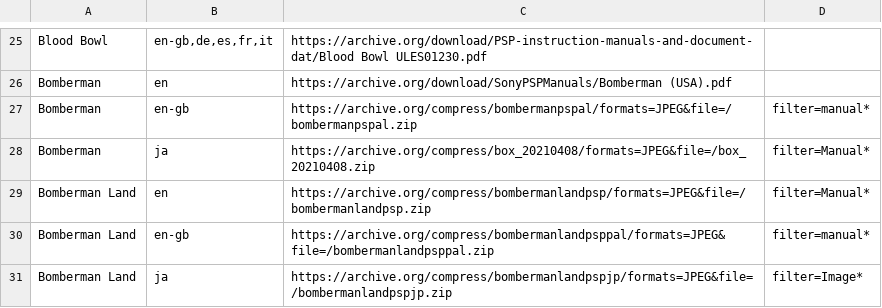
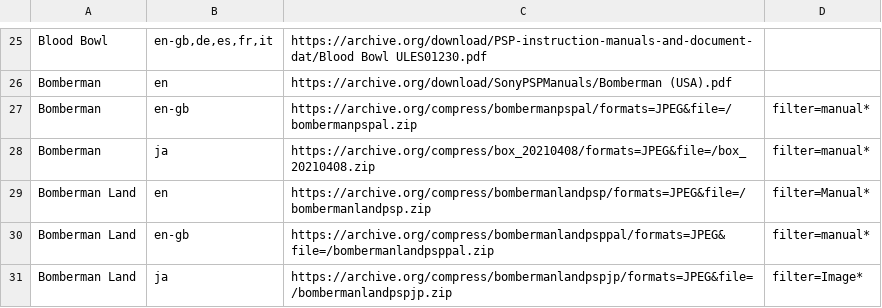
Before and after one commit to obrie/retrokit, a TSV file: config/systems/psp/manuals.tsv, drawn as a sheet; only a part is shown, gaps mark what is left out.

Commit message:
Fix a handful of psp manual urls

```diff
--- a/config/systems/psp/manuals.tsv
+++ b/config/systems/psp/manuals.tsv
@@ -27,3 +27,3 @@ Bomberman	en	https://archive.org/download/SonyPSPManuals/Bomberman (USA).pdf
 Bomberman	en-gb	https://archive.org/compress/bombermanpspal/formats=JPEG&file=/bombermanpspal.zip	filter=manual*
-Bomberman	ja	https://archive.org/compress/box_20210408/formats=JPEG&file=/box_20210408.zip	filter=Manual*
+Bomberman	ja	https://archive.org/compress/box_20210408/formats=JPEG&file=/box_20210408.zip	filter=manual*
 Bomberman Land	en	https://archive.org/compress/bombermanlandpsp/formats=JPEG&file=/bombermanlandpsp.zip	filter=Manual*
```
